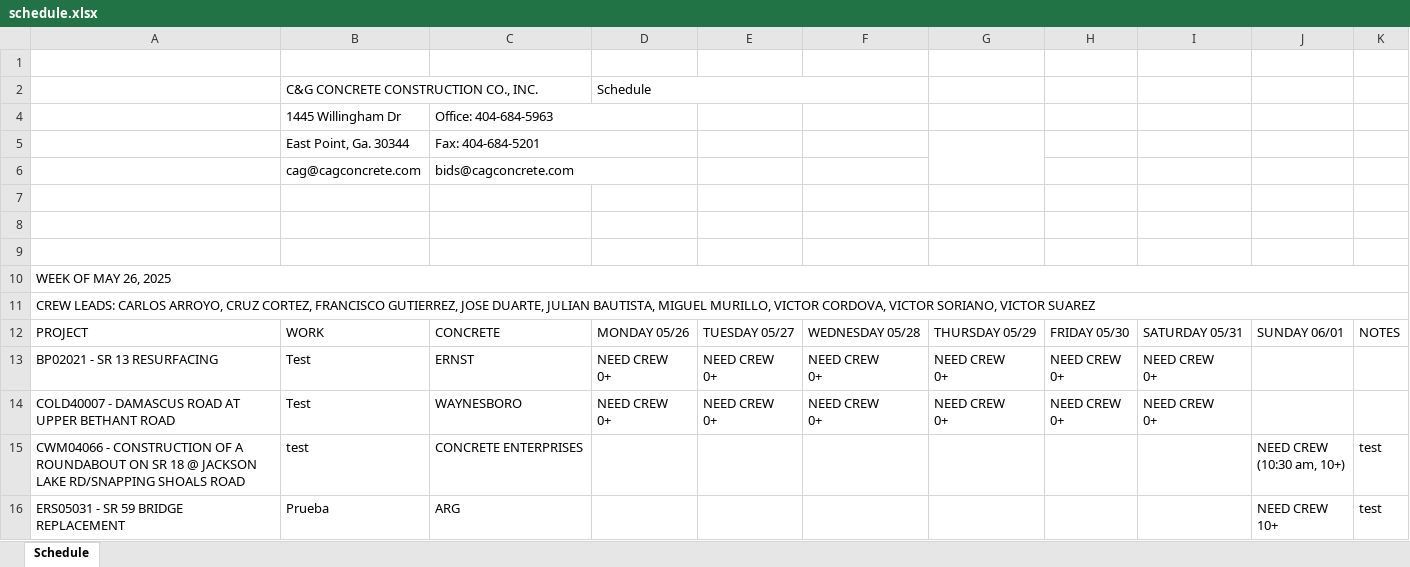
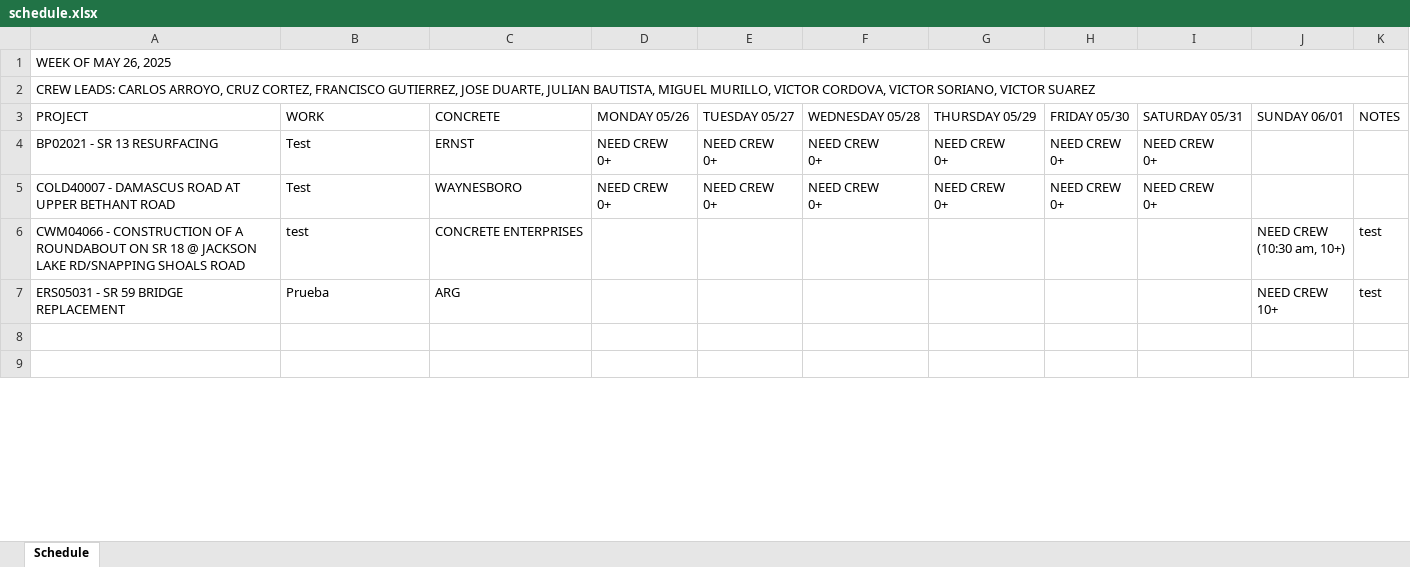
Before and after one commit to aaiglesias85/cag_concrete, an Excel workbook: public/uploads/excel/schedule.xlsx, sheet Schedule, drawn as a sheet; only a part is shown; the shorter side is filled out with more unchanged rows; values as stored, in another font and other column widths than the file's, no cell formats; charts and pictures not drawn; the diff names each change by its address in the sheet, - before the commit and + after, or states it on an @@ line.

```diff
--- a/public/uploads/excel/schedule.xlsx (sheet Schedule)
+++ b/public/uploads/excel/schedule.xlsx (sheet Schedule)
-row 1: (empty)
-row 2:  | C&G CONCRETE CONSTRUCTION CO., INC. |  | Schedule
-row 4:  | 1445 Willingham Dr | Office: 404-684-5963
-row 5:  | East Point, Ga. 30344 | Fax: 404-684-5201
-row 6:  | cag@cagconcrete.com | bids@cagconcrete.com
-row 7: (empty)
-row 8: (empty)
-row 9: (empty)
```
Also changed, not shown: cell formats, charts or pictures, public/bundles/ican/excel/schedule.xlsx, 2 other files.
